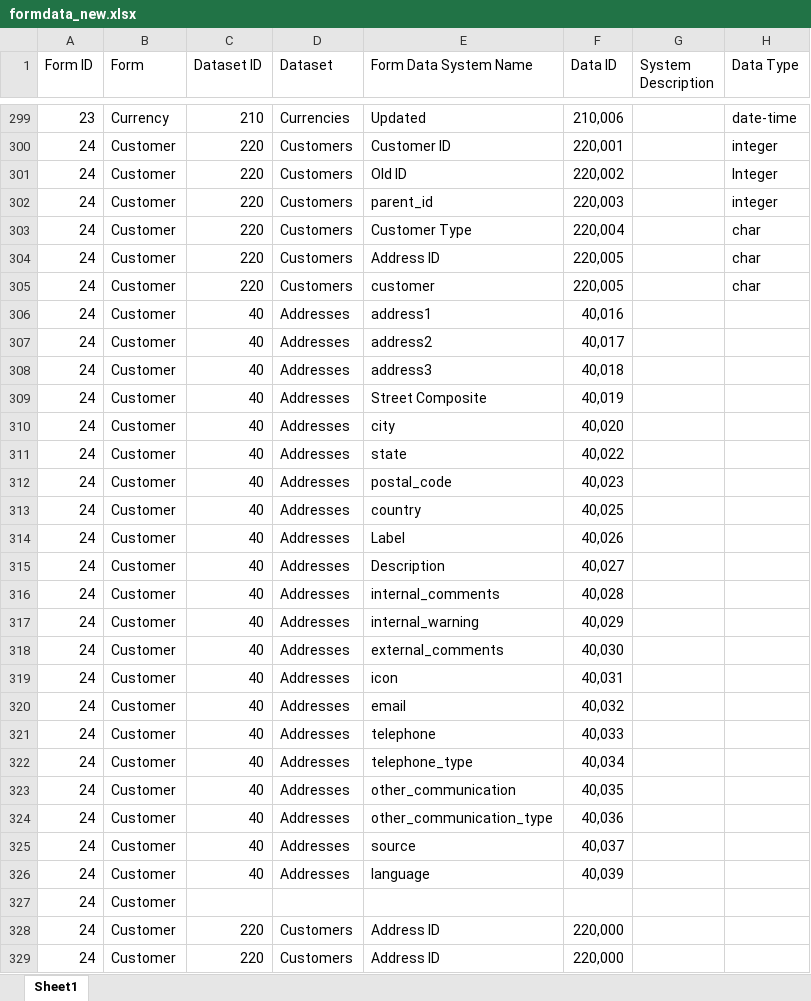
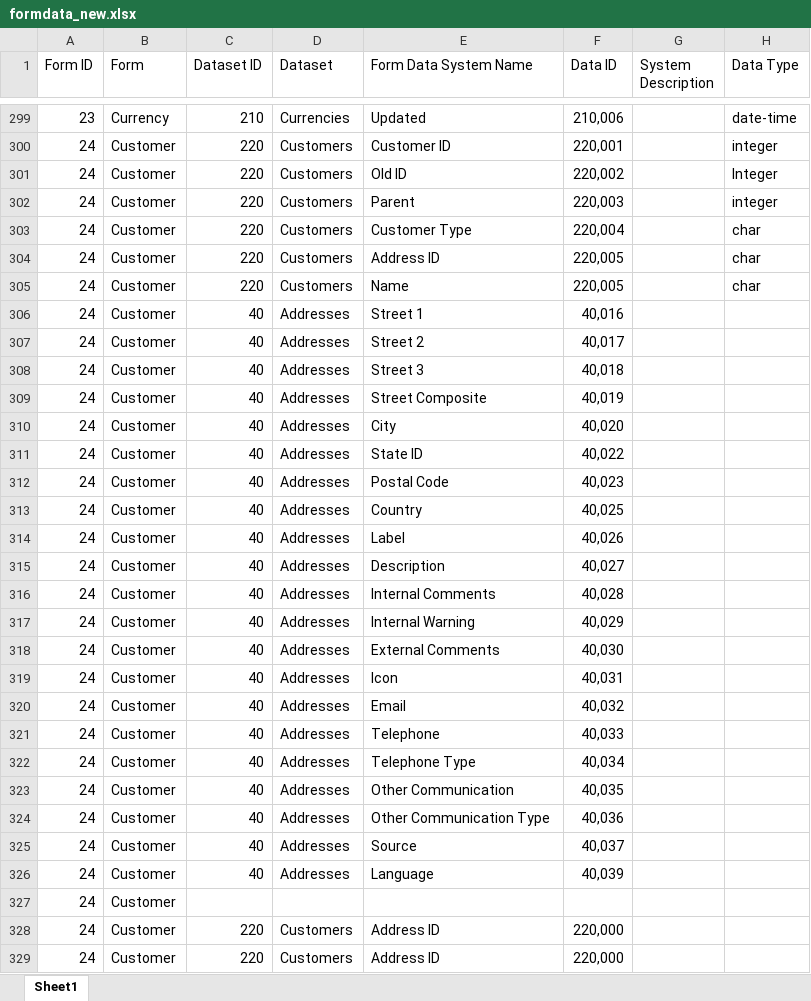
Before and after one commit to vedanshu-insonix/new_erp-django-backend, an Excel workbook: managementCommandsFiles/formdata_new.xlsx, sheet Sheet1, drawn as a sheet; only a part is shown, gaps mark what is left out; values as stored, in another font and other column widths than the file's, no cell formats; the diff covers the shown part only; the diff names each change by its address in the sheet, - before the commit and + after, or states it on an @@ line.

```diff
--- a/managementCommandsFiles/formdata_new.xlsx (sheet Sheet1)
+++ b/managementCommandsFiles/formdata_new.xlsx (sheet Sheet1)
-E302 (Form Data System Name): parent_id
+E302 (Form Data System Name): Parent
-E305 (Form Data System Name): customer
+E305 (Form Data System Name): Name
-E306 (Form Data System Name): address1
+E306 (Form Data System Name): Street 1
-E307 (Form Data System Name): address2
+E307 (Form Data System Name): Street 2
-E308 (Form Data System Name): address3
+E308 (Form Data System Name): Street 3
-E310 (Form Data System Name): city
+E310 (Form Data System Name): City
-E311 (Form Data System Name): state
+E311 (Form Data System Name): State ID
-E312 (Form Data System Name): postal_code
+E312 (Form Data System Name): Postal Code
-E313 (Form Data System Name): country
+E313 (Form Data System Name): Country
-E316 (Form Data System Name): internal_comments
+E316 (Form Data System Name): Internal Comments
-E317 (Form Data System Name): internal_warning
+E317 (Form Data System Name): Internal Warning
-E318 (Form Data System Name): external_comments
+E318 (Form Data System Name): External Comments
-E319 (Form Data System Name): icon
+E319 (Form Data System Name): Icon
-E320 (Form Data System Name): email
+E320 (Form Data System Name): Email
-E321 (Form Data System Name): telephone
+E321 (Form Data System Name): Telephone
-E322 (Form Data System Name): telephone_type
+E322 (Form Data System Name): Telephone Type
-E323 (Form Data System Name): other_communication
+E323 (Form Data System Name): Other Communication
-E324 (Form Data System Name): other_communication_type
+E324 (Form Data System Name): Other Communication Type
-E325 (Form Data System Name): source
+E325 (Form Data System Name): Source
-E326 (Form Data System Name): language
+E326 (Form Data System Name): Language
```
Also changed, not shown: 25 edited cells elsewhere in this sheet, cell formats, formulas that keep their value.
